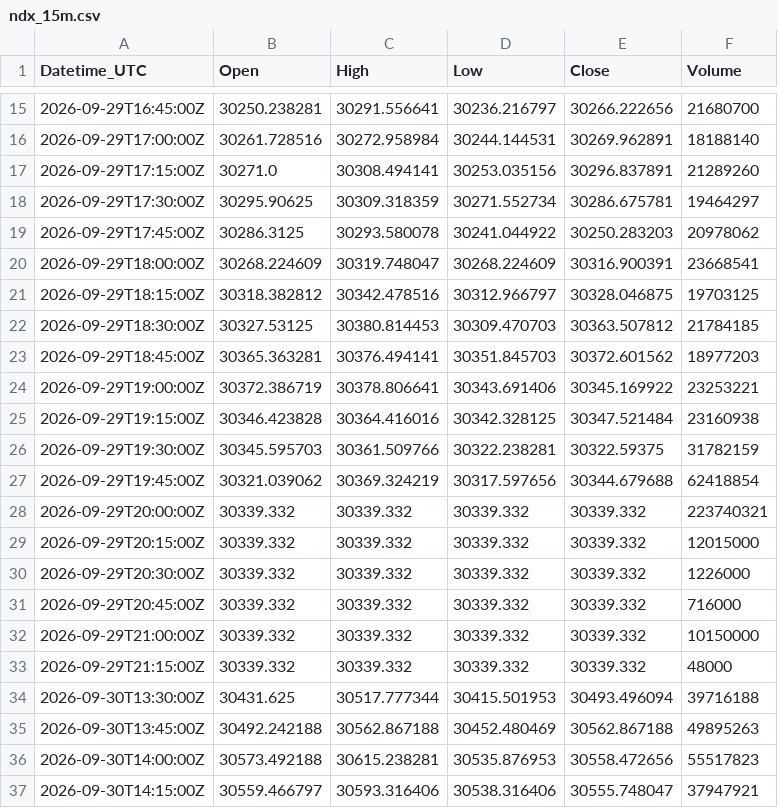
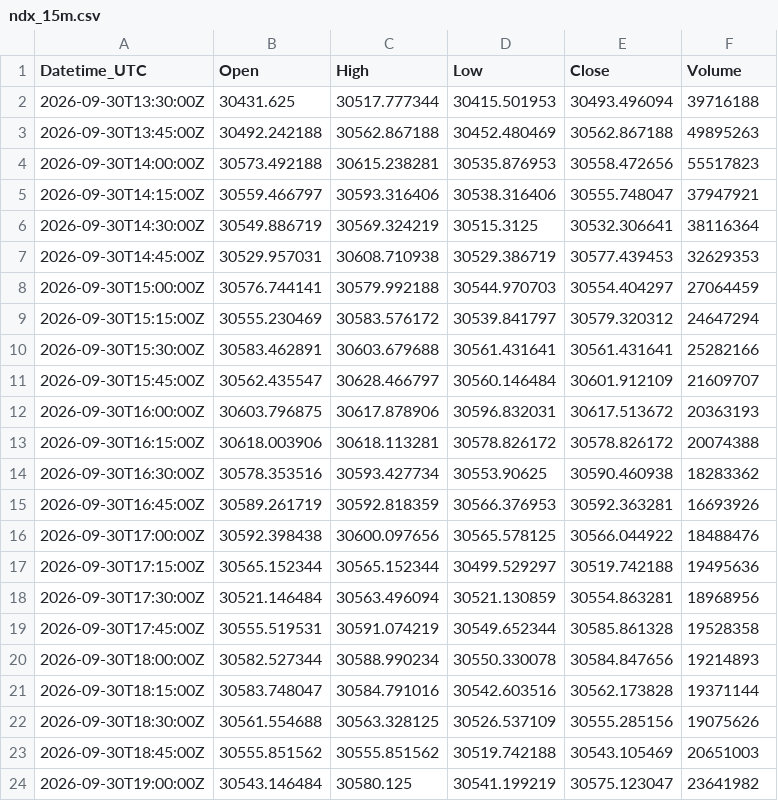
Before and after one commit to Kubula-xu/claude-finance-data, a CSV file: data/ndx_15m.csv, drawn as a sheet; only a part is shown, gaps mark what is left out; the shorter side is filled out with more unchanged rows; the diff covers the shown part only.

```diff
--- a/data/ndx_15m.csv
+++ b/data/ndx_15m.csv
@@ -15,20 +2 @@ Datetime_UTC,Open,High,Low,Close,Volume
-2026-09-29T16:45:00Z,30250.238281,30291.556641,30236.216797,30266.222656,21680700
-2026-09-29T17:00:00Z,30261.728516,30272.958984,30244.144531,30269.962891,18188140
-2026-09-29T17:15:00Z,30271.0,30308.494141,30253.035156,30296.837891,21289260
-2026-09-29T17:30:00Z,30295.90625,30309.318359,30271.552734,30286.675781,19464297
-2026-09-29T17:45:00Z,30286.3125,30293.580078,30241.044922,30250.283203,20978062
-2026-09-29T18:00:00Z,30268.224609,30319.748047,30268.224609,30316.900391,23668541
-2026-09-29T18:15:00Z,30318.382812,30342.478516,30312.966797,30328.046875,19703125
-2026-09-29T18:30:00Z,30327.53125,30380.814453,30309.470703,30363.507812,21784185
-2026-09-29T18:45:00Z,30365.363281,30376.494141,30351.845703,30372.601562,18977203
-2026-09-29T19:00:00Z,30372.386719,30378.806641,30343.691406,30345.169922,23253221
-2026-09-29T19:15:00Z,30346.423828,30364.416016,30342.328125,30347.521484,23160938
-2026-09-29T19:30:00Z,30345.595703,30361.509766,30322.238281,30322.59375,31782159
-2026-09-29T19:45:00Z,30321.039062,30369.324219,30317.597656,30344.679688,62418854
-2026-09-29T20:00:00Z,30339.332,30339.332,30339.332,30339.332,223740321
-2026-09-29T20:15:00Z,30339.332,30339.332,30339.332,30339.332,12015000
-2026-09-29T20:30:00Z,30339.332,30339.332,30339.332,30339.332,1226000
-2026-09-29T20:45:00Z,30339.332,30339.332,30339.332,30339.332,716000
-2026-09-29T21:00:00Z,30339.332,30339.332,30339.332,30339.332,10150000
-2026-09-29T21:15:00Z,30339.332,30339.332,30339.332,30339.332,48000
 2026-09-30T13:30:00Z,30431.625,30517.777344,30415.501953,30493.496094,39716188
```
Also changed, not shown: 13 removed rows elsewhere in this file, data/ndx_1h.csv, data/spot_log.csv, 37 other files.
